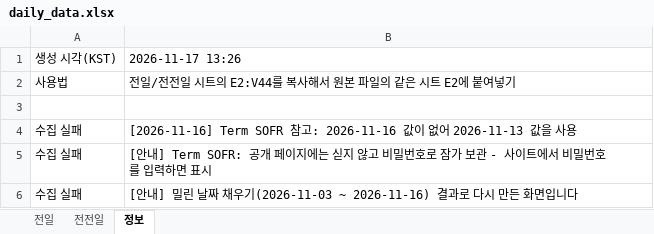
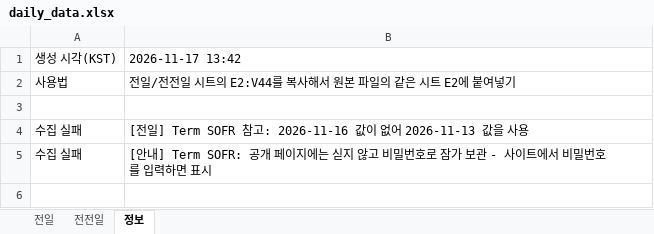
Before and after one commit to goldsohnmin-alt/Daily-, an Excel workbook: docs/daily_data.xlsx, sheet 정보, drawn as a sheet; values as stored, in another font and other column widths than the file's, no borders; the diff names each change by its address in the sheet, - before the commit and + after, or states it on an @@ line.

```diff
--- a/docs/daily_data.xlsx (sheet 정보)
+++ b/docs/daily_data.xlsx (sheet 정보)
-B1: 2026-11-17 13:26
+B1: 2026-11-17 13:42
-B4: [2026-11-16] Term SOFR…
+B4: [전일] Term SOFR…
-row 6: 수집 실패 | [안내] 밀린 날짜 채우기(2026-11-03 ~ 2026-11-16) 결과로 다시 만든 화면입니다
```
Also changed, not shown: 4 other files.
